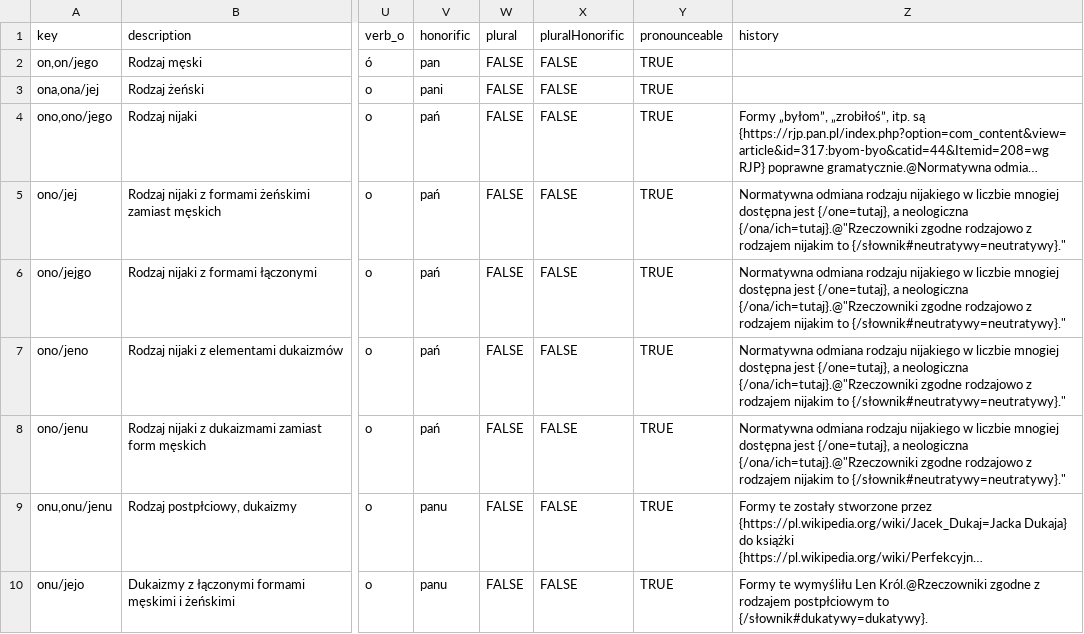
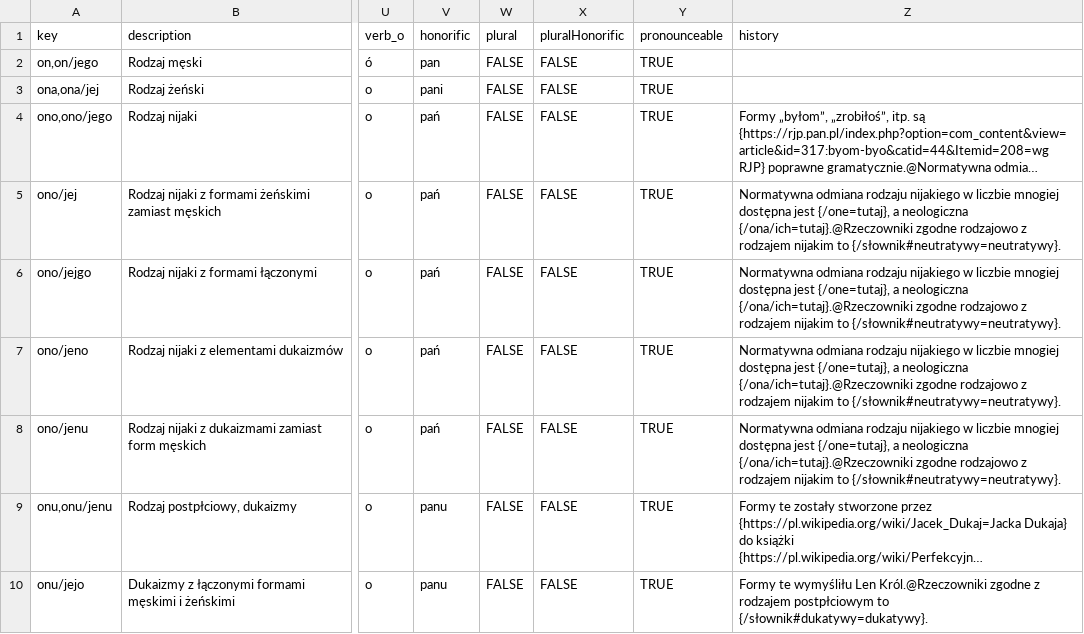
Before and after one commit to zlomenina/zajmena, a TSV file: locale/pl/pronouns/pronouns.tsv, drawn as a sheet; only a part is shown, gaps mark what is left out; long unchanged cells end in …; the diff names each change by its address in the sheet, - before the commit and + after, or states it on an @@ line.

Commit message:
[pl] ono/* remove unnecessary quotations

```diff
--- a/locale/pl/pronouns/pronouns.tsv
+++ b/locale/pl/pronouns/pronouns.tsv
-Z5:Z8 (history): …a neologiczna {/ona/ich=tutaj}.@"Rzeczowniki zgodne rodzajowo z rodzajem nijakim to {/słownik#neutratywy=neutratywy}."
+Z5:Z8 (history): …a neologiczna {/ona/ich=tutaj}.@Rzeczowniki zgodne rodzajowo z rodzajem nijakim to {/słownik#neutratywy=neutratywy}.
```
